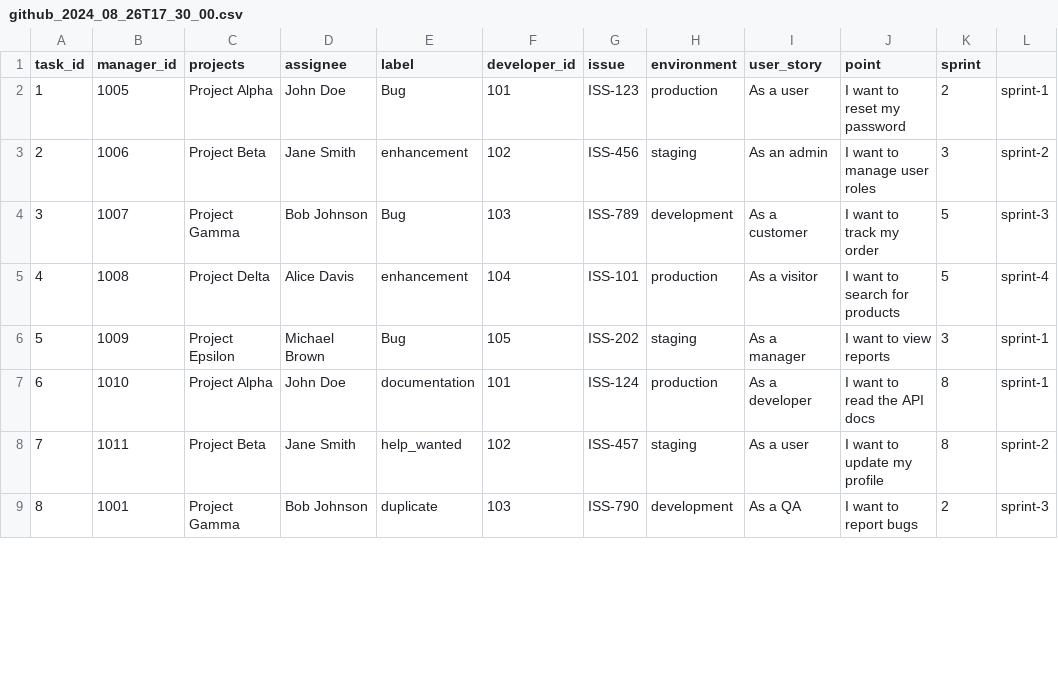
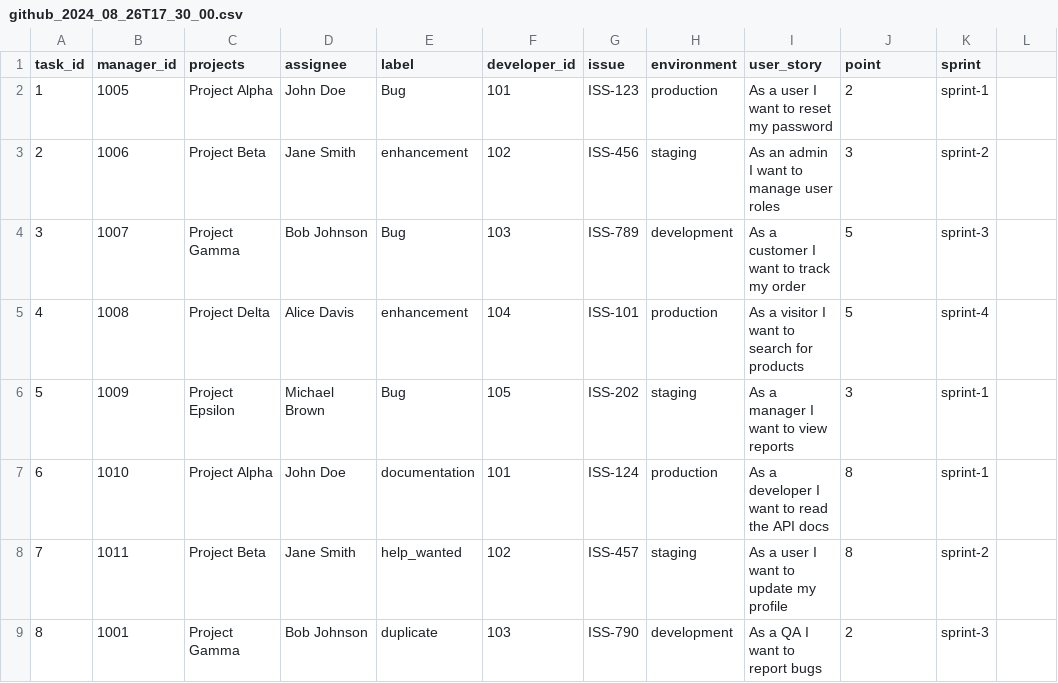
Before and after one commit to yones753/project_data_files, a CSV file: gitHub/github_2024_08_26T17_30_00.csv, drawn as a sheet; only a part is shown; the diff covers the shown part only.

Commit message:
Update github_2024_08_26T17_30_00.csv

```diff
--- a/gitHub/github_2024_08_26T17_30_00.csv
+++ b/gitHub/github_2024_08_26T17_30_00.csv
@@ -1,9 +1,9 @@
 task_id,manager_id,projects,assignee,label,developer_id,issue,environment,user_story,point,sprint
-1,1005,Project Alpha,John Doe,Bug,101,ISS-123,production,As a user, I want to reset my password,2,sprint-1
-2,1006,Project Beta,Jane Smith,enhancement,102,ISS-456,staging,As an admin, I want to manage user roles,3,sprint-2
-3,1007,Project Gamma,Bob Johnson,Bug,103,ISS-789,development,As a customer, I want to track my order,5,sprint-3
-4,1008,Project Delta,Alice Davis,enhancement,104,ISS-101,production,As a visitor, I want to search for products,5,sprint-4
-5,1009,Project Epsilon,Michael Brown,Bug,105,ISS-202,staging,As a manager, I want to view reports,3,sprint-1
-6,1010,Project Alpha,John Doe,documentation,101,ISS-124,production,As a developer, I want to read the API docs,8,sprint-1
-7,1011,Project Beta,Jane Smith,help_wanted,102,ISS-457,staging,As a user, I want to update my profile,8,sprint-2
-8,1001,Project Gamma,Bob Johnson,duplicate,103,ISS-790,development,As a QA, I want to report bugs,2,sprint-3
+1,1005,Project Alpha,John Doe,Bug,101,ISS-123,production,As a user I want to reset my password,2,sprint-1
+2,1006,Project Beta,Jane Smith,enhancement,102,ISS-456,staging,As an admin I want to manage user roles,3,sprint-2
+3,1007,Project Gamma,Bob Johnson,Bug,103,ISS-789,development,As a customer I want to track my order,5,sprint-3
+4,1008,Project Delta,Alice Davis,enhancement,104,ISS-101,production,As a visitor I want to search for products,5,sprint-4
+5,1009,Project Epsilon,Michael Brown,Bug,105,ISS-202,staging,As a manager I want to view reports,3,sprint-1
+6,1010,Project Alpha,John Doe,documentation,101,ISS-124,production,As a developer I want to read the API docs,8,sprint-1
+7,1011,Project Beta,Jane Smith,help_wanted,102,ISS-457,staging,As a user I want to update my profile,8,sprint-2
+8,1001,Project Gamma,Bob Johnson,duplicate,103,ISS-790,development,As a QA I want to report bugs,2,sprint-3
```
Also changed, not shown: 88 edited cells elsewhere in this file.
